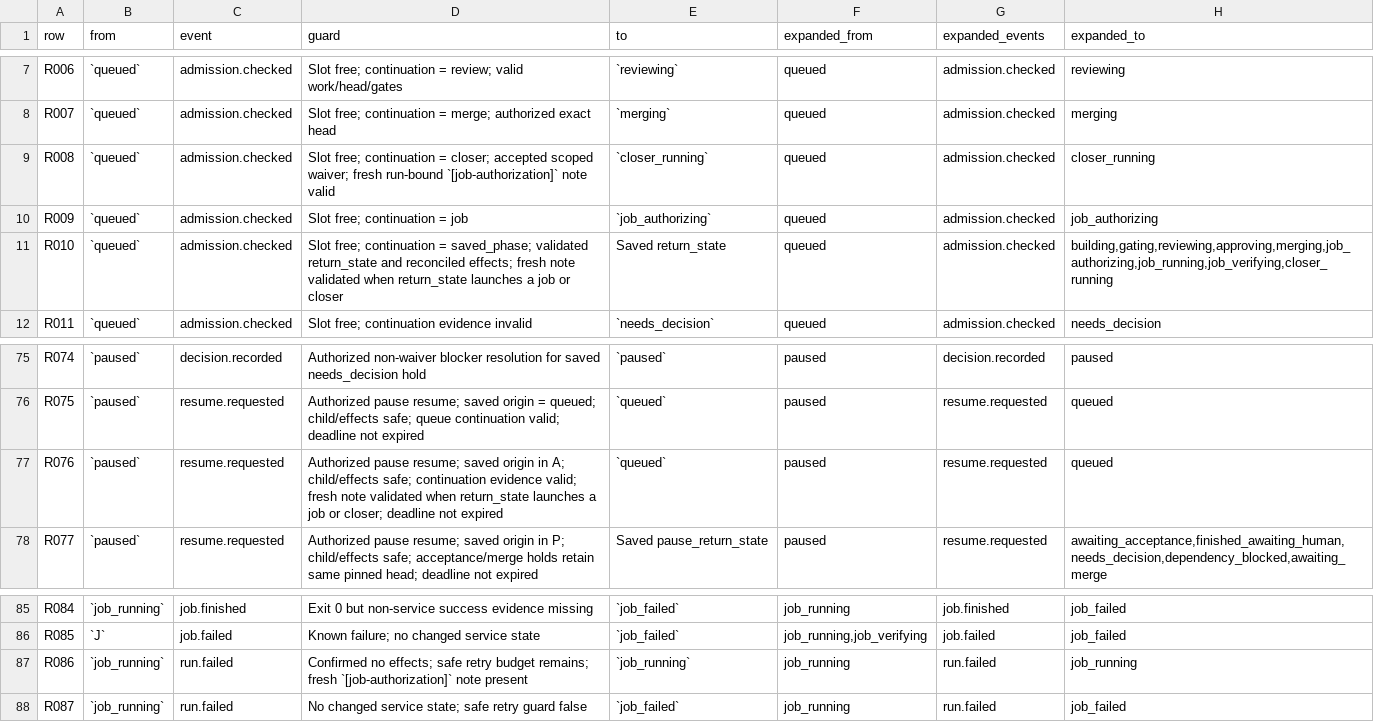
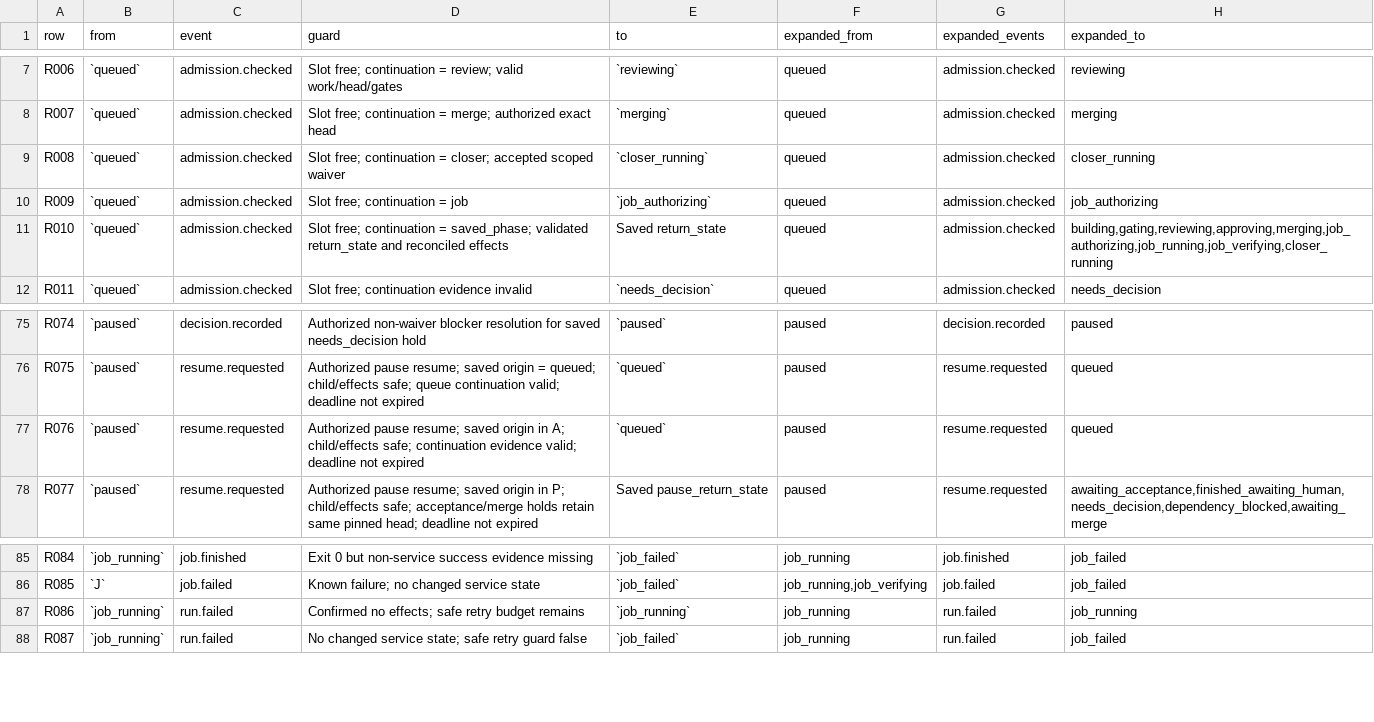
Before and after one commit to jcashell1989/corylus, a TSV file: formal/runner/rows.tsv, drawn as a sheet; only a part is shown, gaps mark what is left out.

```diff
--- a/formal/runner/rows.tsv
+++ b/formal/runner/rows.tsv
@@ -8,5 +8,5 @@ R006	`queued`	admission.checked	Slot free; continuation = review; valid work/hea
 R007	`queued`	admission.checked	Slot free; continuation = merge; authorized exact head	`merging`	queued	admission.checked	merging
-R008	`queued`	admission.checked	Slot free; continuation = closer; accepted scoped waiver; fresh run-bound `[job-authorization]` note valid	`closer_running`	queued	admission.checked	closer_running
+R008	`queued`	admission.checked	Slot free; continuation = closer; accepted scoped waiver	`closer_running`	queued	admission.checked	closer_running
 R009	`queued`	admission.checked	Slot free; continuation = job	`job_authorizing`	queued	admission.checked	job_authorizing
-R010	`queued`	admission.checked	Slot free; continuation = saved_phase; validated return_state and reconciled effects; fresh note validated when return_state launches a job or closer	Saved return_state	queued	admission.checked	building,gating,reviewing,approving,merging,job_authorizing,job_running,job_verifying,closer_running
+R010	`queued`	admission.checked	Slot free; continuation = saved_phase; validated return_state and reconciled effects	Saved return_state	queued	admission.checked	building,gating,reviewing,approving,merging,job_authorizing,job_running,job_verifying,closer_running
 R011	`queued`	admission.checked	Slot free; continuation evidence invalid	`needs_decision`	queued	admission.checked	needs_decision
@@ -76,3 +76,3 @@ R074	`paused`	decision.recorded	Authorized non-waiver blocker resolution for sav
 R075	`paused`	resume.requested	Authorized pause resume; saved origin = queued; child/effects safe; queue continuation valid; deadline not expired	`queued`	paused	resume.requested	queued
-R076	`paused`	resume.requested	Authorized pause resume; saved origin in A; child/effects safe; continuation evidence valid; fresh note validated when return_state launches a job or closer; deadline not expired	`queued`	paused	resume.requested	queued
+R076	`paused`	resume.requested	Authorized pause resume; saved origin in A; child/effects safe; continuation evidence valid; deadline not expired	`queued`	paused	resume.requested	queued
 R077	`paused`	resume.requested	Authorized pause resume; saved origin in P; child/effects safe; acceptance/merge holds retain same pinned head; deadline not expired	Saved pause_return_state	paused	resume.requested	awaiting_acceptance,finished_awaiting_human,needs_decision,dependency_blocked,awaiting_merge
@@ -86,3 +86,3 @@ R084	`job_running`	job.finished	Exit 0 but non-service success evidence missing
 R085	`J`	job.failed	Known failure; no changed service state	`job_failed`	job_running,job_verifying	job.failed	job_failed
-R086	`job_running`	run.failed	Confirmed no effects; safe retry budget remains; fresh `[job-authorization]` note present	`job_running`	job_running	run.failed	job_running
+R086	`job_running`	run.failed	Confirmed no effects; safe retry budget remains	`job_running`	job_running	run.failed	job_running
 R087	`job_running`	run.failed	No changed service state; safe retry guard false	`job_failed`	job_running	run.failed	job_failed
```
Also changed, not shown: 1 other file.
